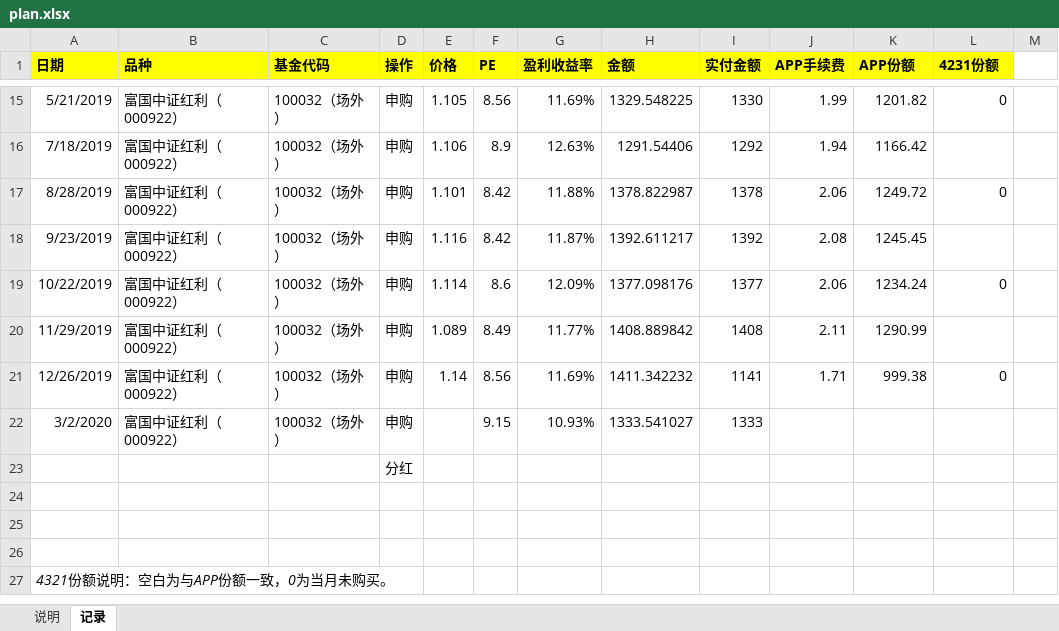
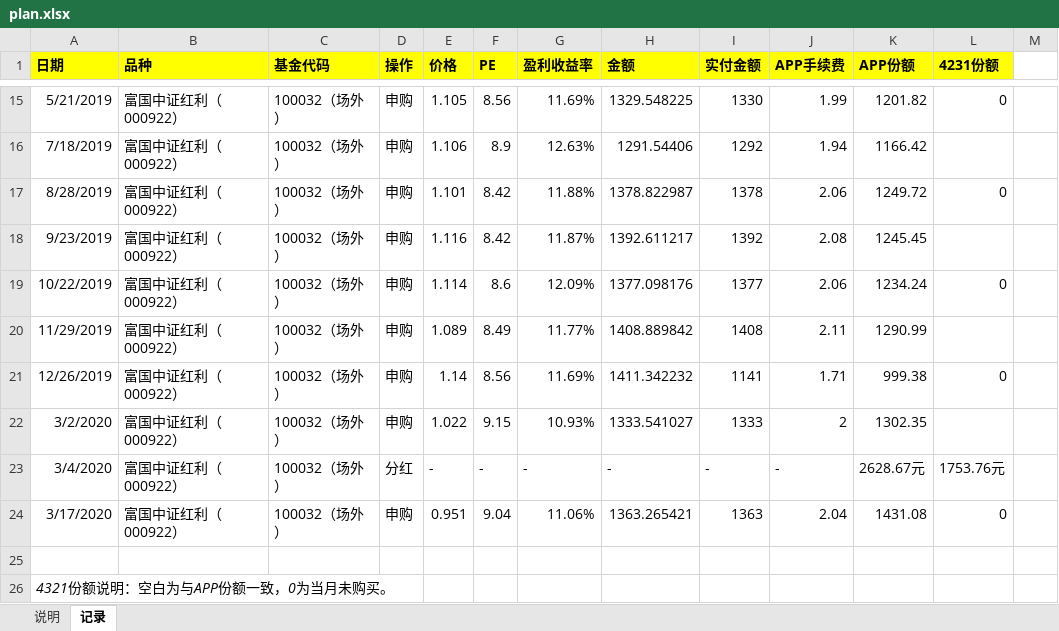
Before and after one commit to linlfx/me, an Excel workbook: money/plan.xlsx, sheet 记录, drawn as a sheet; only a part is shown, gaps mark what is left out; values as stored, in another font and other column widths than the file's, no borders; removed rows and columns are numbered as before the commit, all else as after; the diff names each change by its address in the sheet, - before the commit and + after, or states it on an @@ line.

```diff
--- a/money/plan.xlsx (sheet 记录)
+++ b/money/plan.xlsx (sheet 记录)
-E22 (价格): (empty)
+E22 (价格): 1.022
-J22 (APP手续费): (empty)
+J22 (APP手续费): 2
-K22 (APP份额): (empty)
+K22 (APP份额): 1302.35
-row 23:  |  |  | 分红
-row 23: (empty)
+row 23: 3/4/2020 | 富国中证红利（000922） | 100032（场外） | 分红 | - | - | - | - | - | - | 2628.67元 | 1753.76元
-row 24: (empty)
+row 24: 3/17/2020 | 富国中证红利（000922） | 100032（场外） | 申购 | 0.951 | 9.04 | 11.06% | 1363.265421 | 1363 | 2.04 | 1431.08 | 0
```
Also changed, not shown: 1 other file.
